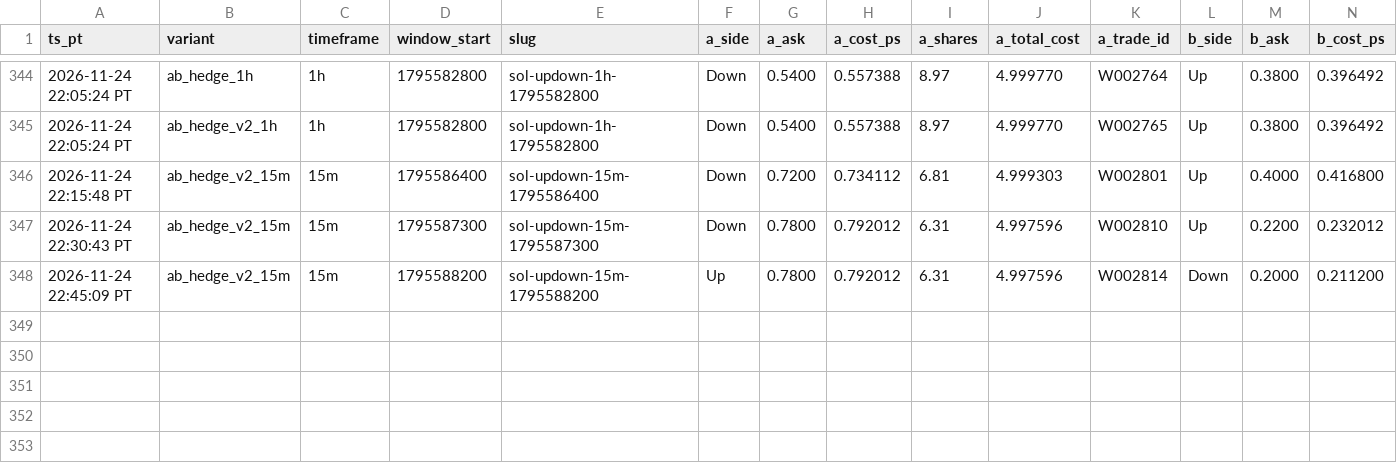
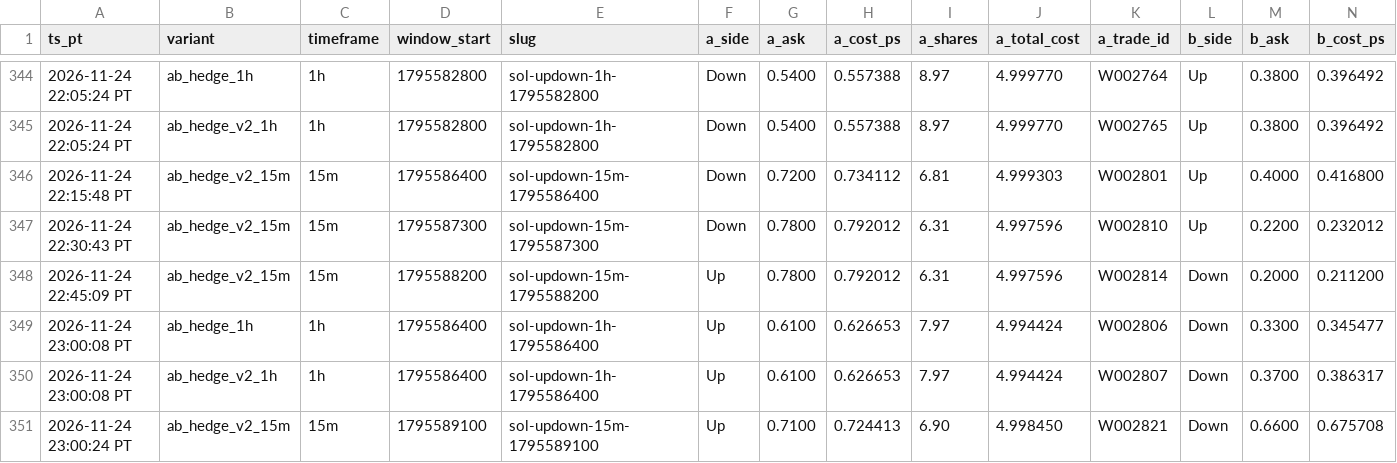
Before and after one commit to michaeldeuchar-dotcom/sol-paper-bot, a CSV file: data/week2/ab_hedge_pairs.csv, drawn as a sheet; only a part is shown, gaps mark what is left out; rows hold the shown columns only; the diff names each change by its address in the sheet, - before the commit and + after, or states it on an @@ line.

```diff
--- a/data/week2/ab_hedge_pairs.csv
+++ b/data/week2/ab_hedge_pairs.csv
+row 349: 2026-11-24 23:00:08 PT | ab_hedge_1h | 1h | 1795586400 | sol-updown-1h-1795586400 | Up | 0.6100 | 0.626653 | 7.97 | 4.994424 | W002806 | Down | 0.3300 | 0.345477
+row 350: 2026-11-24 23:00:08 PT | ab_hedge_v2_1h | 1h | 1795586400 | sol-updown-1h-1795586400 | Up | 0.6100 | 0.626653 | 7.97 | 4.994424 | W002807 | Down | 0.3700 | 0.386317
+row 351: 2026-11-24 23:00:24 PT | ab_hedge_v2_15m | 15m | 1795589100 | sol-updown-15m-1795589100 | Up | 0.7100 | 0.724413 | 6.90 | 4.998450 | W002821 | Down | 0.6600 | 0.675708
```
Also changed, not shown: data/week2/decisions_tail.csv, data/week2/trades_ab_hedge_v2_15m.csv, 18 other files.
